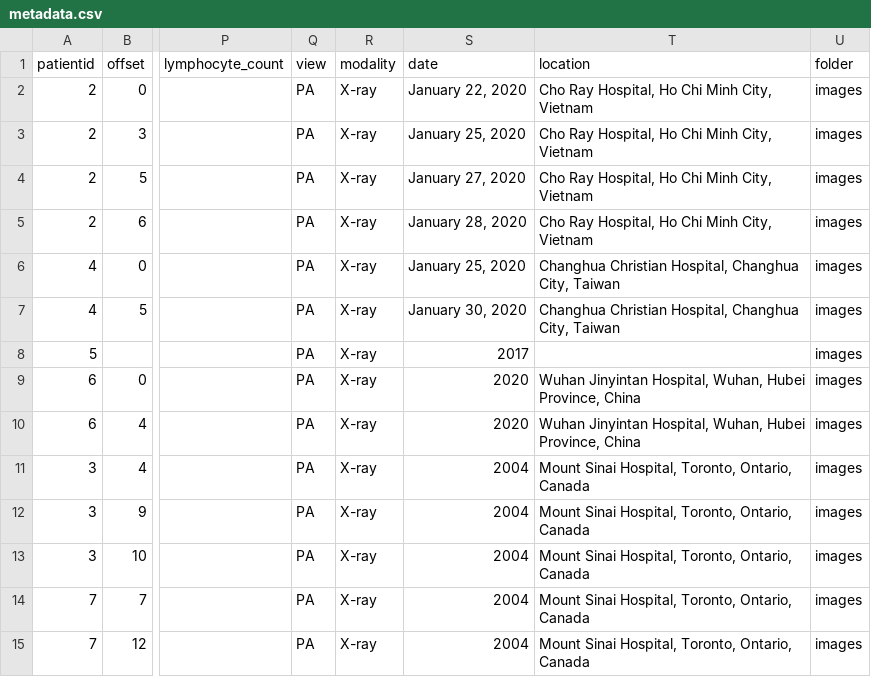
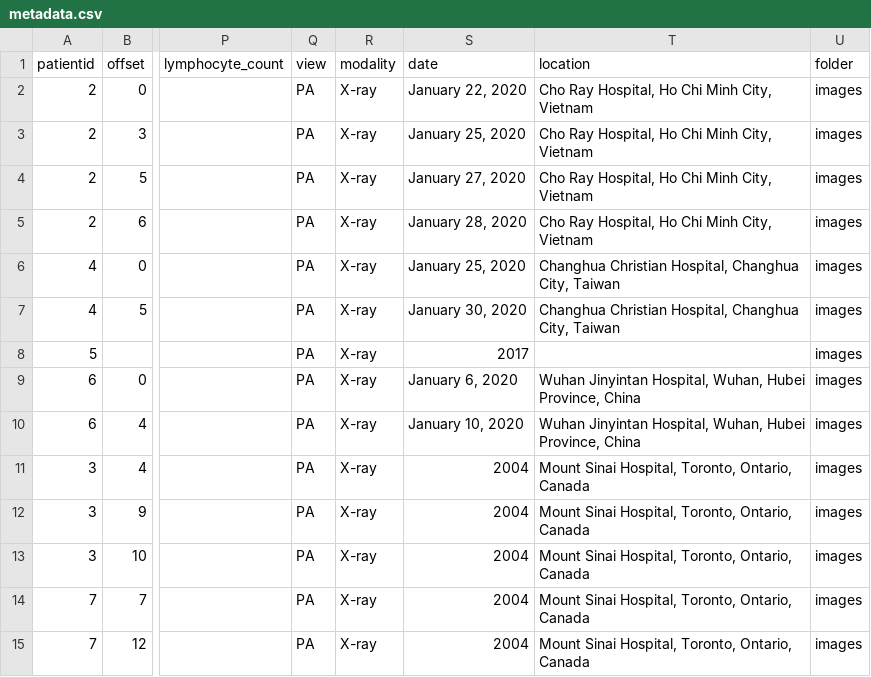
Before and after one commit to ieee8023/covid-chestxray-dataset, a CSV file: metadata.csv, drawn as a sheet; only a part is shown, gaps mark what is left out; the diff names each change by its address in the sheet, - before the commit and + after, or states it on an @@ line.

Commit message:
p6: add dates for radiographs

```diff
--- a/metadata.csv
+++ b/metadata.csv
-S9 (date): 2020
+S9 (date): January 6, 2020
-S10 (date): 2020
+S10 (date): January 10, 2020
```
